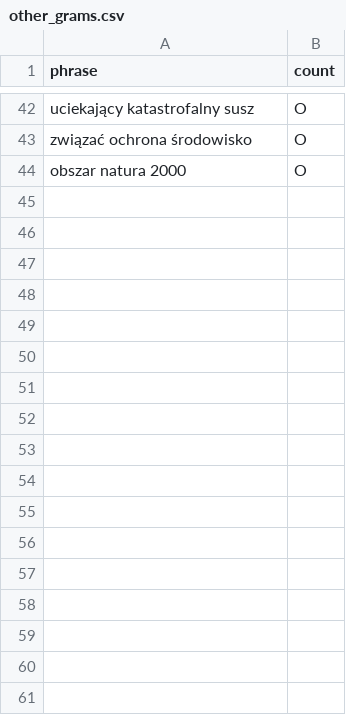
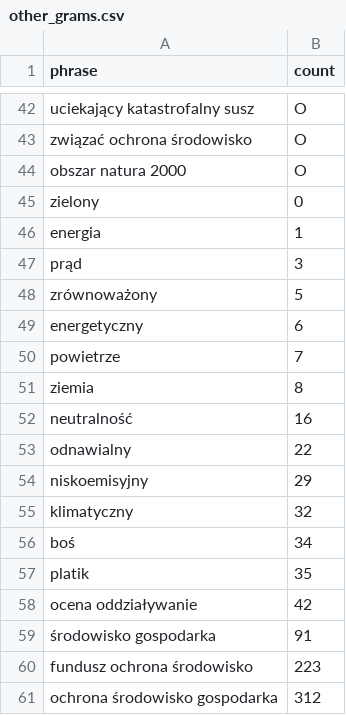
Before and after one commit to pSzyc/Climate, a CSV file: Classification/files/ngram/topics/other_grams.csv, drawn as a sheet; only a part is shown, gaps mark what is left out; the diff names each change by its address in the sheet, - before the commit and + after, or states it on an @@ line.

Commit message:
ngrams changed

```diff
--- a/Classification/files/ngram/topics/other_grams.csv
+++ b/Classification/files/ngram/topics/other_grams.csv
+row 45: zielony | 0
+row 46: energia | 1
+row 47: prąd | 3
+row 48: zrównoważony | 5
+row 49: energetyczny | 6
+row 50: powietrze | 7
+row 51: ziemia | 8
+row 52: neutralność | 16
+row 53: odnawialny | 22
+row 54: niskoemisyjny | 29
+row 55: klimatyczny | 32
+row 56: boś | 34
+row 57: platik | 35
+row 58: ocena oddziaływanie | 42
+row 59: środowisko gospodarka | 91
+row 60: fundusz ochrona środowisko | 223
+row 61: ochrona środowisko gospodarka | 312
```
Also changed, not shown: Classification/files/ngram/topics/klimat_grams.csv, 1 other file.
